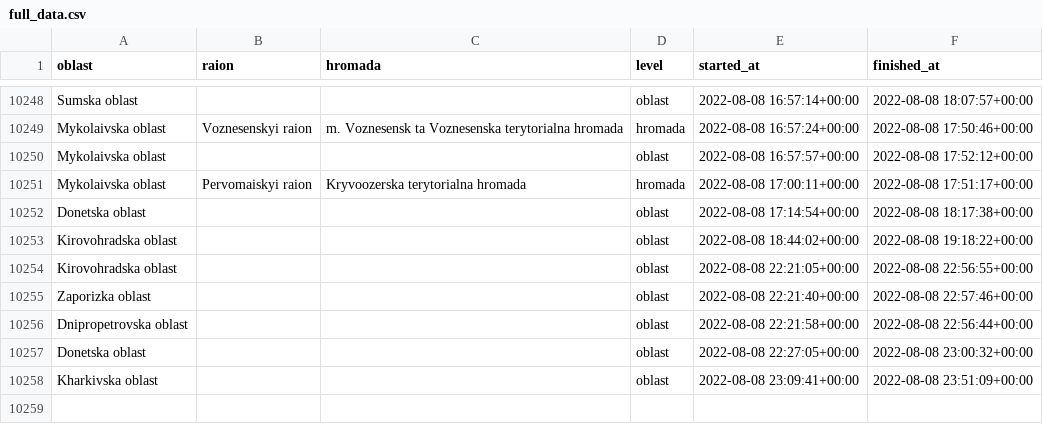
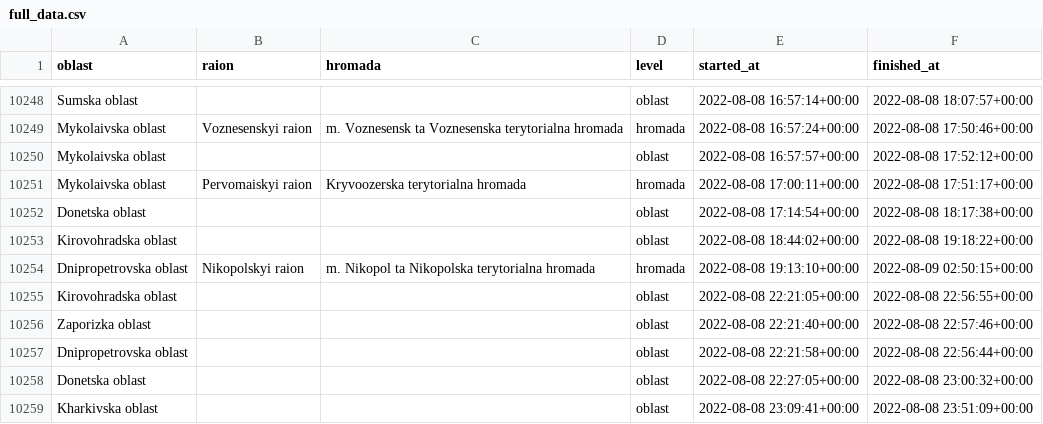
Before and after one commit to Vadimkin/ukrainian-air-raid-sirens-dataset, a CSV file: datasets/full_data.csv, drawn as a sheet; only a part is shown, gaps mark what is left out; the diff covers the shown part only.

```diff
--- a/datasets/full_data.csv
+++ b/datasets/full_data.csv
@@ -10253,2 +10253,3 @@ Donetska oblast,,,oblast,2022-08-08 17:14:54+00:00,2022-08-08 18:17:38+00:00
 Kirovohradska oblast,,,oblast,2022-08-08 18:44:02+00:00,2022-08-08 19:18:22+00:00
+Dnipropetrovska oblast,Nikopolskyi raion,m. Nikopol ta Nikopolska terytorialna hromada,hromada,2022-08-08 19:13:10+00:00,2022-08-09 02:50:15+00:00
 Kirovohradska oblast,,,oblast,2022-08-08 22:21:05+00:00,2022-08-08 22:56:55+00:00
```
Also changed, not shown: 41 added rows elsewhere in this file, datasets/oblasts_only.csv.
